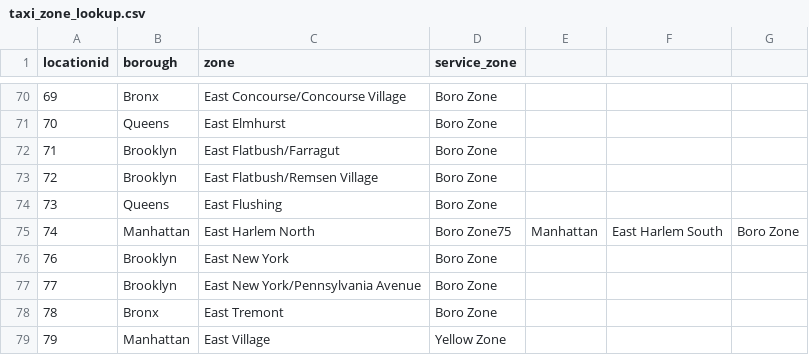
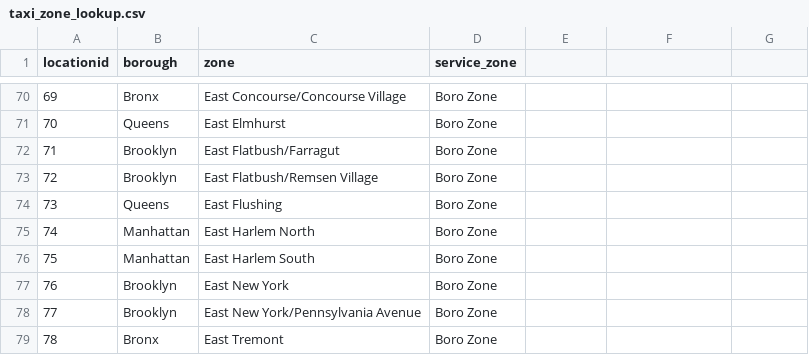
Before and after one commit to Argevon/data_engineering_zoomcamp_2026, a CSV file: module-4-analytics-engineering/seeds/taxi_zone_lookup.csv, drawn as a sheet; only a part is shown, gaps mark what is left out; the shorter side is filled out with more unchanged rows.

```diff
--- a/module-4-analytics-engineering/seeds/taxi_zone_lookup.csv
+++ b/module-4-analytics-engineering/seeds/taxi_zone_lookup.csv
@@ -74,3 +74,4 @@ locationid	borough	zone	service_zone
 73	Queens	East Flushing	Boro Zone
-74	Manhattan	East Harlem North	Boro Zone75	Manhattan	East Harlem South	Boro Zone
+74	Manhattan	East Harlem North	Boro Zone
+75	Manhattan	East Harlem South	Boro Zone
 76	Brooklyn	East New York	Boro Zone
```
Also changed, not shown: 13 other files.
